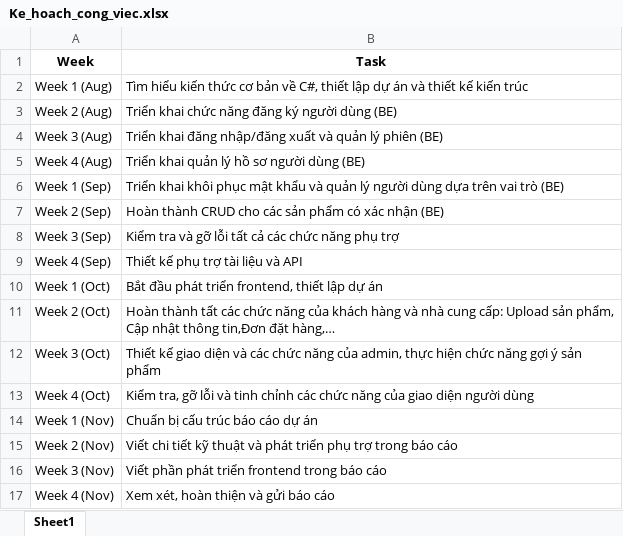
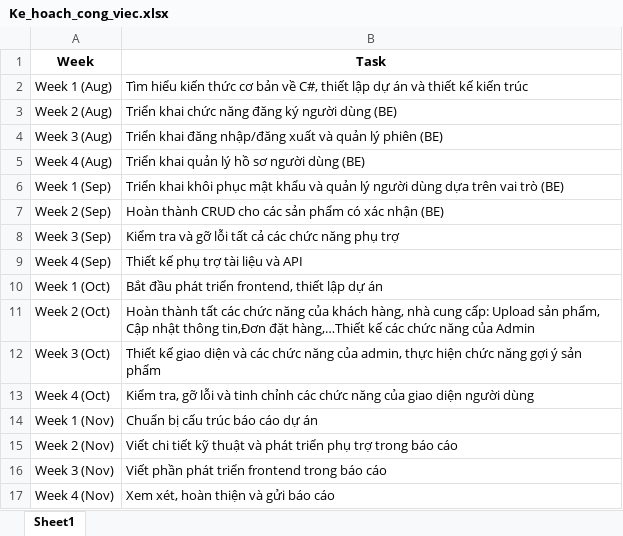
Before and after one commit to HoaTran186/LV_TranHuuHoa_B2016966, an Excel workbook: report/Ke_hoach_cong_viec.xlsx, sheet Sheet1, drawn as a sheet; values as stored, in another font and other column widths than the file's, no borders; the diff names each change by its address in the sheet, - before the commit and + after, or states it on an @@ line.

Commit message:
Updates

```diff
--- a/report/Ke_hoach_cong_viec.xlsx (sheet Sheet1)
+++ b/report/Ke_hoach_cong_viec.xlsx (sheet Sheet1)
-B11 (Task): …của khách hàng và nhà cung cấp: Upload sản phẩm, Cập nhật thông tin,Đơn đặt hàng,…
+B11 (Task): …của khách hàng, nhà cung cấp: Upload sản phẩm, Cập nhật thông tin,Đơn đặt hàng,…Thiết kế các chức năng của Admin
```
